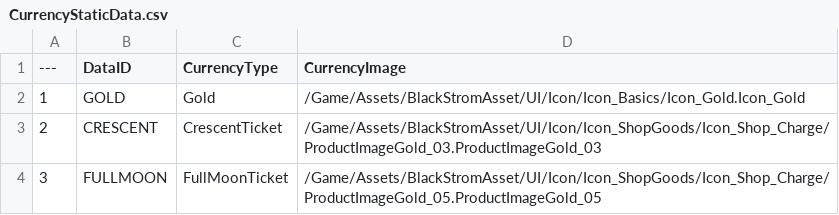
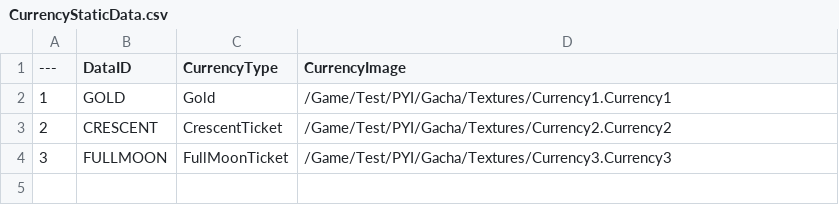
Before and after one commit to Lucky-Rabbit-s-Foot-v2/Lunar_Realm, a CSV file: ExternalSource/CurrencyStaticData.csv, drawn as a sheet.

```diff
--- a/ExternalSource/CurrencyStaticData.csv
+++ b/ExternalSource/CurrencyStaticData.csv
@@ -1,4 +1,4 @@
 ---,DataID,CurrencyType,CurrencyImage
-1,"GOLD","Gold","/Game/Assets/BlackStromAsset/UI/Icon/Icon_Basics/Icon_Gold.Icon_Gold"
-2,"CRESCENT","CrescentTicket","/Game/Assets/BlackStromAsset/UI/Icon/Icon_ShopGoods/Icon_Shop_Charge/ProductImageGold_03.ProductImageGold_03"
-3,"FULLMOON","FullMoonTicket","/Game/Assets/BlackStromAsset/UI/Icon/Icon_ShopGoods/Icon_Shop_Charge/ProductImageGold_05.ProductImageGold_05"
+1,"GOLD","Gold","/Game/Test/PYI/Gacha/Textures/Currency1.Currency1"
+2,"CRESCENT","CrescentTicket","/Game/Test/PYI/Gacha/Textures/Currency2.Currency2"
+3,"FULLMOON","FullMoonTicket","/Game/Test/PYI/Gacha/Textures/Currency3.Currency3"
```
Also changed, not shown: 2 other files.
